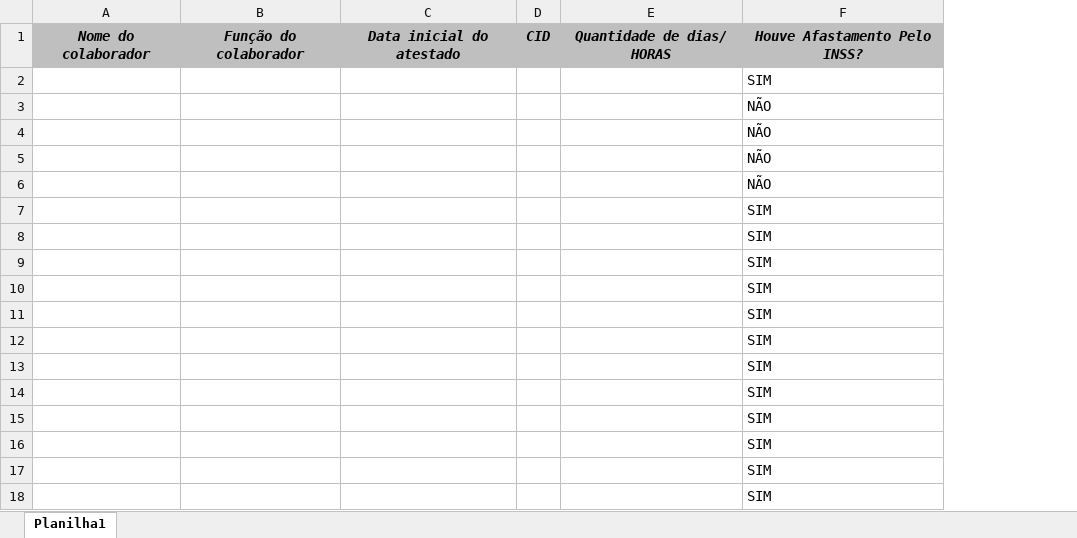
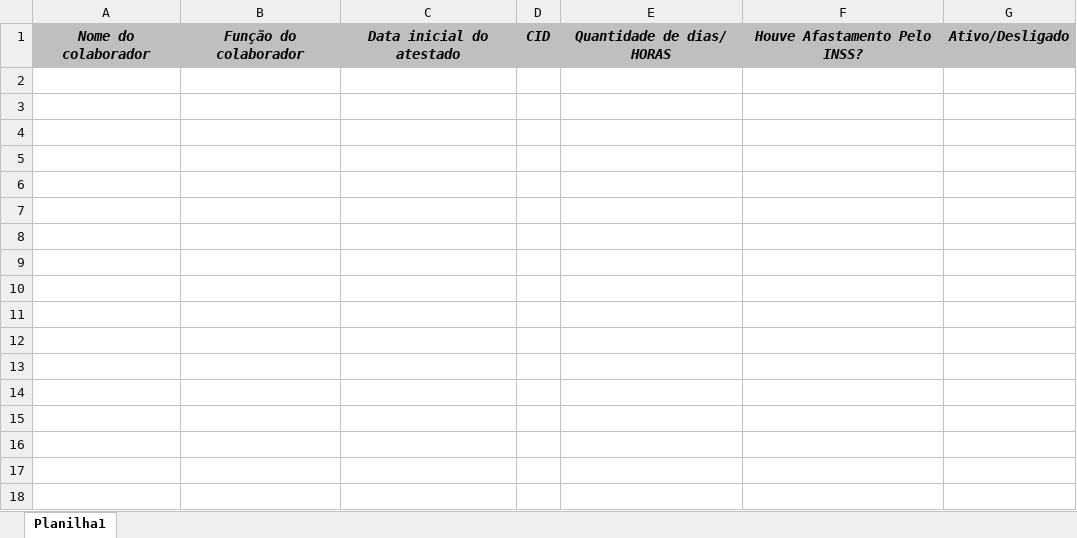
Before and after one commit to programasindustriais13/dpfreedom, an Excel workbook: atestados paulo.xlsx, sheet Planilha1, drawn as a sheet; values as stored, in another font and other column widths than the file's, no borders; removed rows and columns are numbered as before the commit, all else as after; the diff names each change by its address in the sheet, - before the commit and + after, or states it on an @@ line.

```diff
--- a/atestados paulo.xlsx (sheet Planilha1)
+++ b/atestados paulo.xlsx (sheet Planilha1)
-column F, row 1: Houve Afastamento Pelo INSS?
+column F, row 1: Houve Afastamento Pelo INSS?
+column G, row 1: Ativo/Desligado
-row 2:  |  |  |  |  | SIM
-row 3:  |  |  |  |  | NÃO
-row 4:  |  |  |  |  | NÃO
-row 5:  |  |  |  |  | NÃO
-row 6:  |  |  |  |  | NÃO
-row 7:  |  |  |  |  | SIM
-row 8:  |  |  |  |  | SIM
-row 9:  |  |  |  |  | SIM
-row 10:  |  |  |  |  | SIM
-row 11:  |  |  |  |  | SIM
-row 12:  |  |  |  |  | SIM
-row 13:  |  |  |  |  | SIM
-row 14:  |  |  |  |  | SIM
-row 15:  |  |  |  |  | SIM
-row 16:  |  |  |  |  | SIM
-row 17:  |  |  |  |  | SIM
-row 18:  |  |  |  |  | SIM
```
Also changed, not shown: 6 other files.
